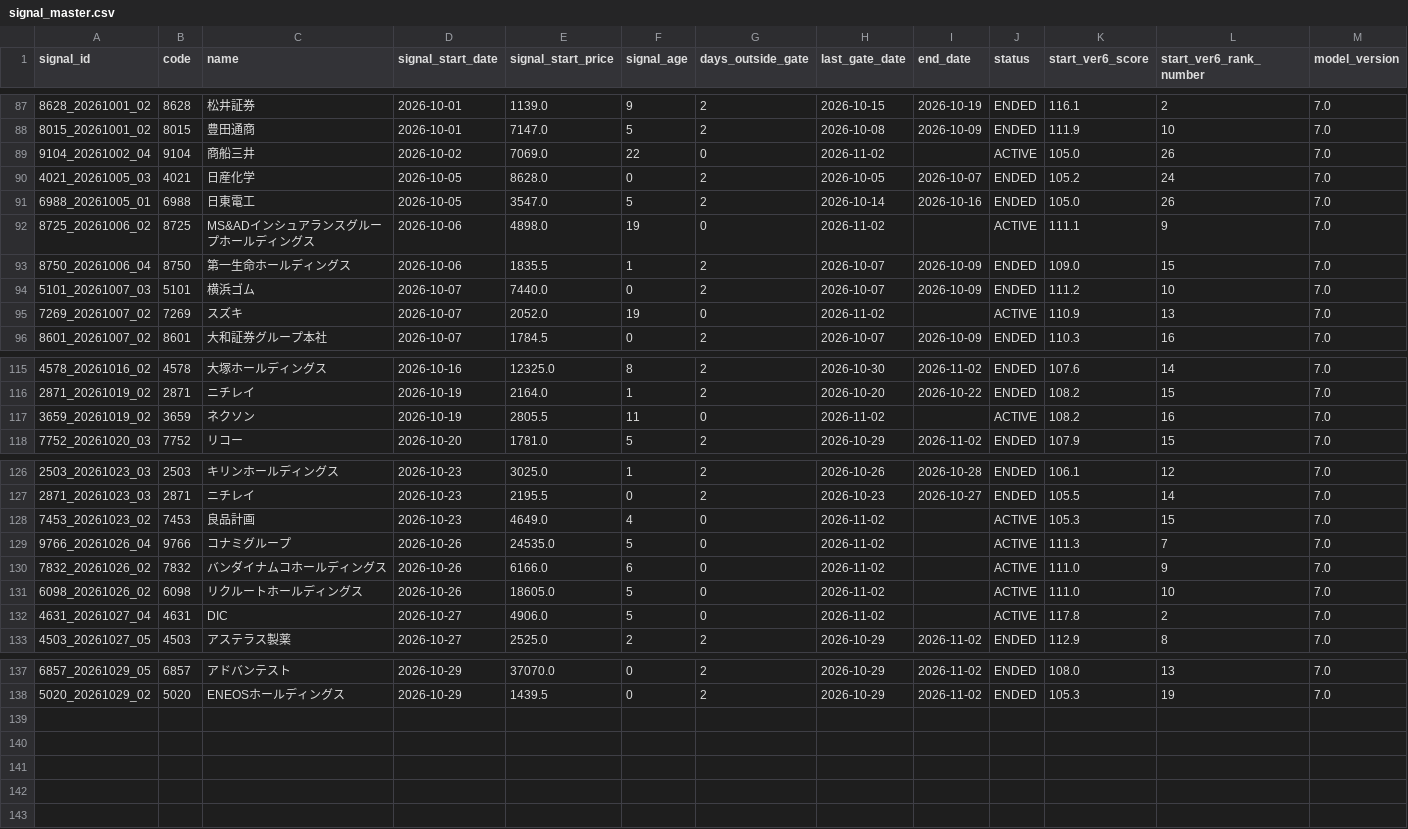
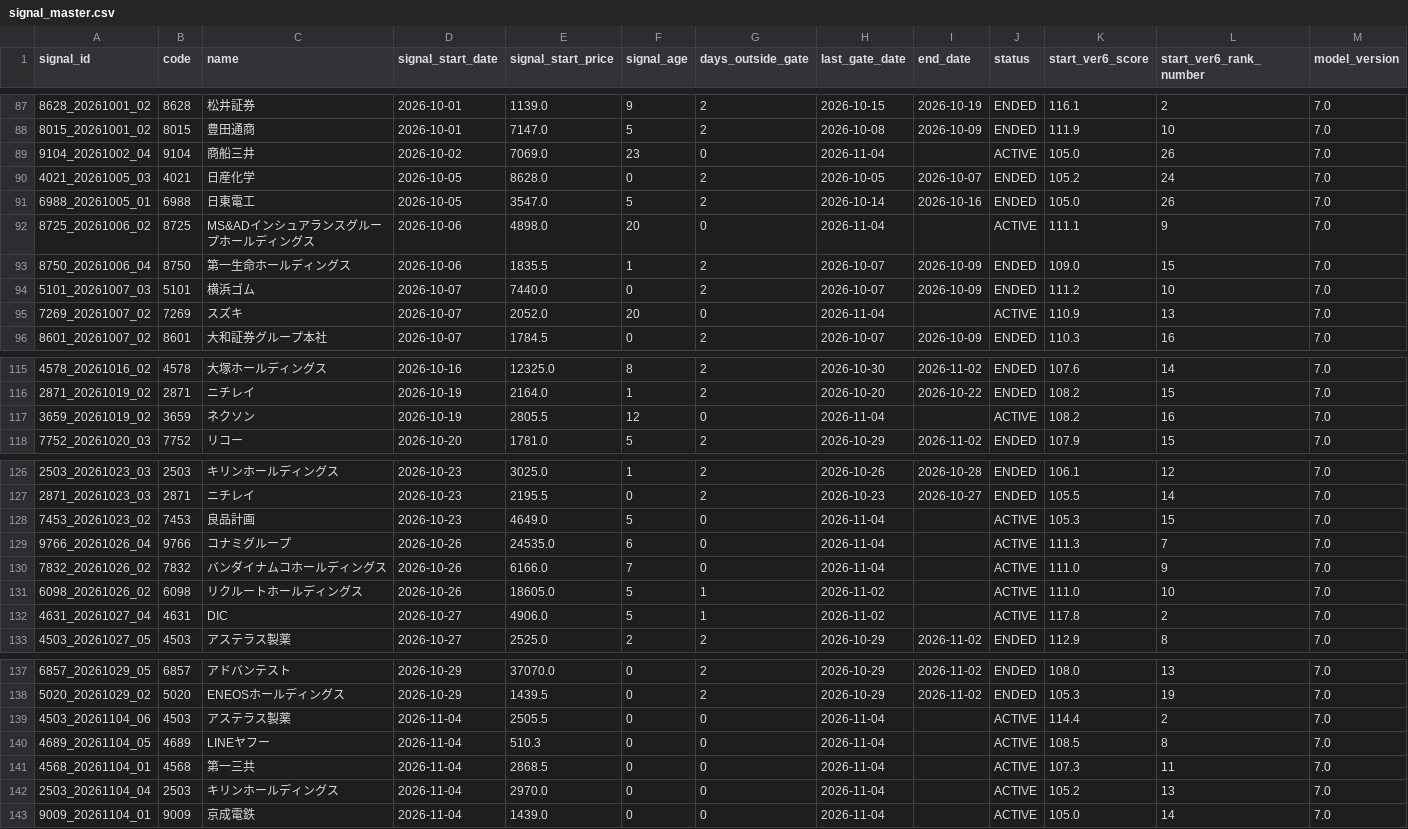
Before and after one commit to izumi7139-ai/nikkei225-line-bot, a CSV file: data/signal_master.csv, drawn as a sheet; only a part is shown, gaps mark what is left out; the diff covers the shown part only.

```diff
--- a/data/signal_master.csv
+++ b/data/signal_master.csv
@@ -88,9 +88,9 @@
 8015_20261001_02,8015,豊田通商,2026-10-01,7147.0,5,2,2026-10-08,2026-10-09,ENDED,111.9,10,7.0
-9104_20261002_04,9104,商船三井,2026-10-02,7069.0,22,0,2026-11-02,,ACTIVE,105.0,26,7.0
+9104_20261002_04,9104,商船三井,2026-10-02,7069.0,23,0,2026-11-04,,ACTIVE,105.0,26,7.0
 4021_20261005_03,4021,日産化学,2026-10-05,8628.0,0,2,2026-10-05,2026-10-07,ENDED,105.2,24,7.0
 6988_20261005_01,6988,日東電工,2026-10-05,3547.0,5,2,2026-10-14,2026-10-16,ENDED,105.0,26,7.0
-8725_20261006_02,8725,MS&ADインシュアランスグループホールディングス,2026-10-06,4898.0,19,0,2026-11-02,,ACTIVE,111.1,9,7.0
+8725_20261006_02,8725,MS&ADインシュアランスグループホールディングス,2026-10-06,4898.0,20,0,2026-11-04,,ACTIVE,111.1,9,7.0
 8750_20261006_04,8750,第一生命ホールディングス,2026-10-06,1835.5,1,2,2026-10-07,2026-10-09,ENDED,109.0,15,7.0
 5101_20261007_03,5101,横浜ゴム,2026-10-07,7440.0,0,2,2026-10-07,2026-10-09,ENDED,111.2,10,7.0
-7269_20261007_02,7269,スズキ,2026-10-07,2052.0,19,0,2026-11-02,,ACTIVE,110.9,13,7.0
+7269_20261007_02,7269,スズキ,2026-10-07,2052.0,20,0,2026-11-04,,ACTIVE,110.9,13,7.0
 8601_20261007_02,8601,大和証券グループ本社,2026-10-07,1784.5,0,2,2026-10-07,2026-10-09,ENDED,110.3,16,7.0
@@ -116,3 +116,3 @@
 2871_20261019_02,2871,ニチレイ,2026-10-19,2164.0,1,2,2026-10-20,2026-10-22,ENDED,108.2,15,7.0
-3659_20261019_02,3659,ネクソン,2026-10-19,2805.5,11,0,2026-11-02,,ACTIVE,108.2,16,7.0
+3659_20261019_02,3659,ネクソン,2026-10-19,2805.5,12,0,2026-11-04,,ACTIVE,108.2,16,7.0
 7752_20261020_03,7752,リコー,2026-10-20,1781.0,5,2,2026-10-29,2026-11-02,ENDED,107.9,15,7.0
@@ -127,7 +127,7 @@
 2871_20261023_03,2871,ニチレイ,2026-10-23,2195.5,0,2,2026-10-23,2026-10-27,ENDED,105.5,14,7.0
-7453_20261023_02,7453,良品計画,2026-10-23,4649.0,4,0,2026-11-02,,ACTIVE,105.3,15,7.0
-9766_20261026_04,9766,コナミグループ,2026-10-26,24535.0,5,0,2026-11-02,,ACTIVE,111.3,7,7.0
-7832_20261026_02,7832,バンダイナムコホールディングス,2026-10-26,6166.0,6,0,2026-11-02,,ACTIVE,111.0,9,7.0
-6098_20261026_02,6098,リクルートホールディングス,2026-10-26,18605.0,5,0,2026-11-02,,ACTIVE,111.0,10,7.0
-4631_20261027_04,4631,DIC,2026-10-27,4906.0,5,0,2026-11-02,,ACTIVE,117.8,2,7.0
+7453_20261023_02,7453,良品計画,2026-10-23,4649.0,5,0,2026-11-04,,ACTIVE,105.3,15,7.0
+9766_20261026_04,9766,コナミグループ,2026-10-26,24535.0,6,0,2026-11-04,,ACTIVE,111.3,7,7.0
+7832_20261026_02,7832,バンダイナムコホールディングス,2026-10-26,6166.0,7,0,2026-11-04,,ACTIVE,111.0,9,7.0
+6098_20261026_02,6098,リクルートホールディングス,2026-10-26,18605.0,5,1,2026-11-02,,ACTIVE,111.0,10,7.0
+4631_20261027_04,4631,DIC,2026-10-27,4906.0,5,1,2026-11-02,,ACTIVE,117.8,2,7.0
 4503_20261027_05,4503,アステラス製薬,2026-10-27,2525.0,2,2,2026-10-29,2026-11-02,ENDED,112.9,8,7.0
@@ -138 +138,6 @@
 5020_20261029_02,5020,ENEOSホールディングス,2026-10-29,1439.5,0,2,2026-10-29,2026-11-02,ENDED,105.3,19,7.0
+4503_20261104_06,4503,アステラス製薬,2026-11-04,2505.5,0,0,2026-11-04,,ACTIVE,114.4,2,7.0
+4689_20261104_05,4689,LINEヤフー,2026-11-04,510.3,0,0,2026-11-04,,ACTIVE,108.5,8,7.0
+4568_20261104_01,4568,第一三共,2026-11-04,2868.5,0,0,2026-11-04,,ACTIVE,107.3,11,7.0
+2503_20261104_04,2503,キリンホールディングス,2026-11-04,2970.0,0,0,2026-11-04,,ACTIVE,105.2,13,7.0
+9009_20261104_01,9009,京成電鉄,2026-11-04,1439.0,0,0,2026-11-04,,ACTIVE,105.0,14,7.0
```
Also changed, not shown: 5 edited cells elsewhere in this file, data/performance_summary.csv, reports/monthly/performance_summary.csv, 4 other files.
